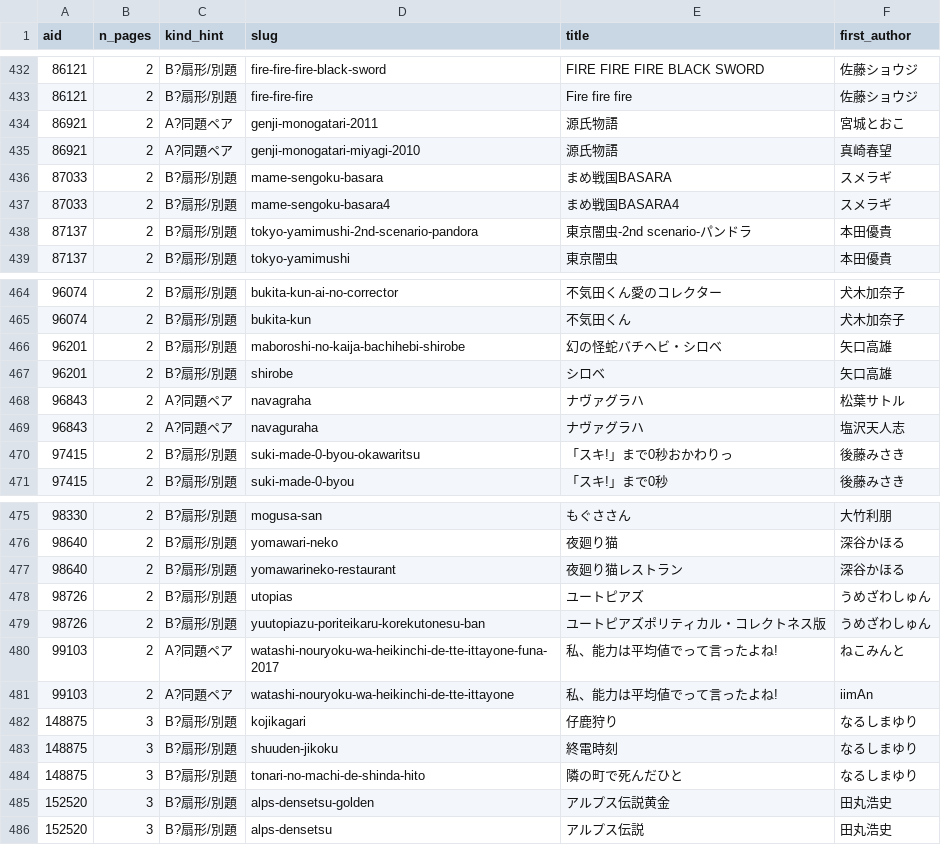
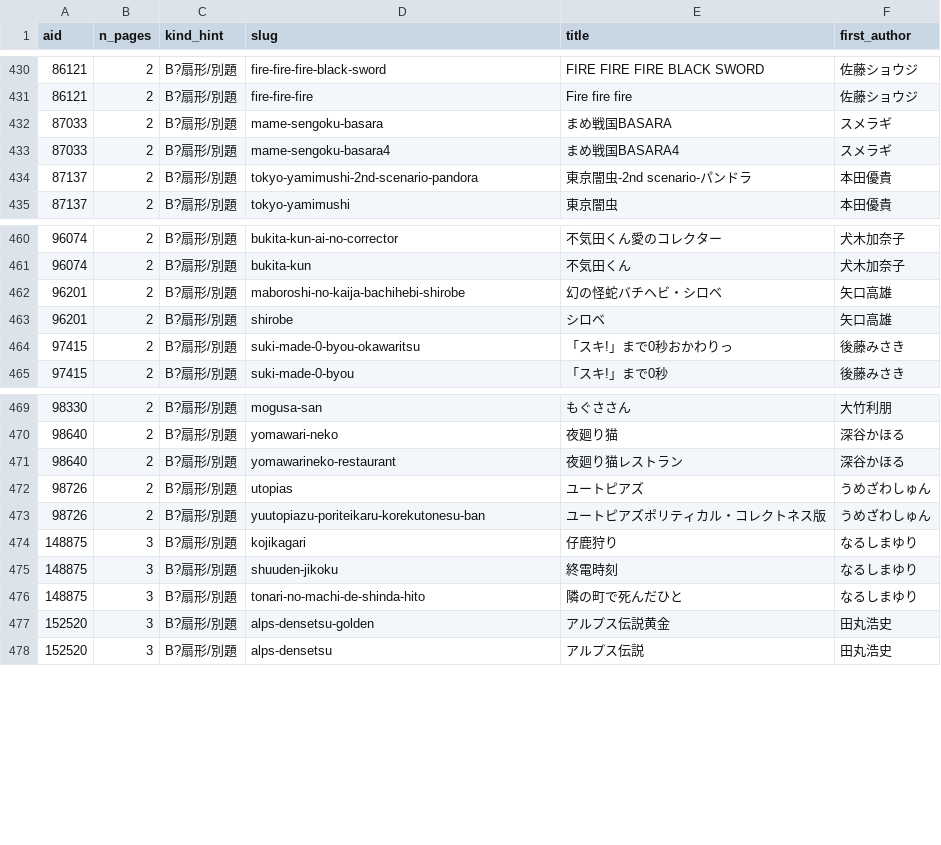
Before and after one commit to shuichi0725-cmyk/MANGAL, a TSV file: docs/production-diagnostics/anilist-id-dup.tsv, drawn as a sheet; only a part is shown, gaps mark what is left out; removed rows and columns are numbered as before the commit, all else as after; the diff covers the shown part only; the diff names each change by its address in the sheet, - before the commit and + after, or states it on an @@ line.

```diff
--- a/docs/production-diagnostics/anilist-id-dup.tsv
+++ b/docs/production-diagnostics/anilist-id-dup.tsv
-row 434: 86921 | 2 | A?同題ペア | genji-monogatari-2011 | 源氏物語 | 宮城とおこ
-row 435: 86921 | 2 | A?同題ペア | genji-monogatari-miyagi-2010 | 源氏物語 | 真崎春望
-row 468: 96843 | 2 | A?同題ペア | navagraha | ナヴァグラハ | 松葉サトル
-row 469: 96843 | 2 | A?同題ペア | navaguraha | ナヴァグラハ | 塩沢天人志
-row 480: 99103 | 2 | A?同題ペア | watashi-nouryoku-wa-heikinchi-de-tte-ittayone-funa-2017 | 私、能力は平均値でって言ったよね! | ねこみんと
-row 481: 99103 | 2 | A?同題ペア | watashi-nouryoku-wa-heikinchi-de-tte-ittayone | 私、能力は平均値でって言ったよね! | iimAn
```
Also changed, not shown: 5 added rows, 7 removed rows and 2 edited cells elsewhere in this file, docs/production-diagnostics/enrich-hold.tsv.
